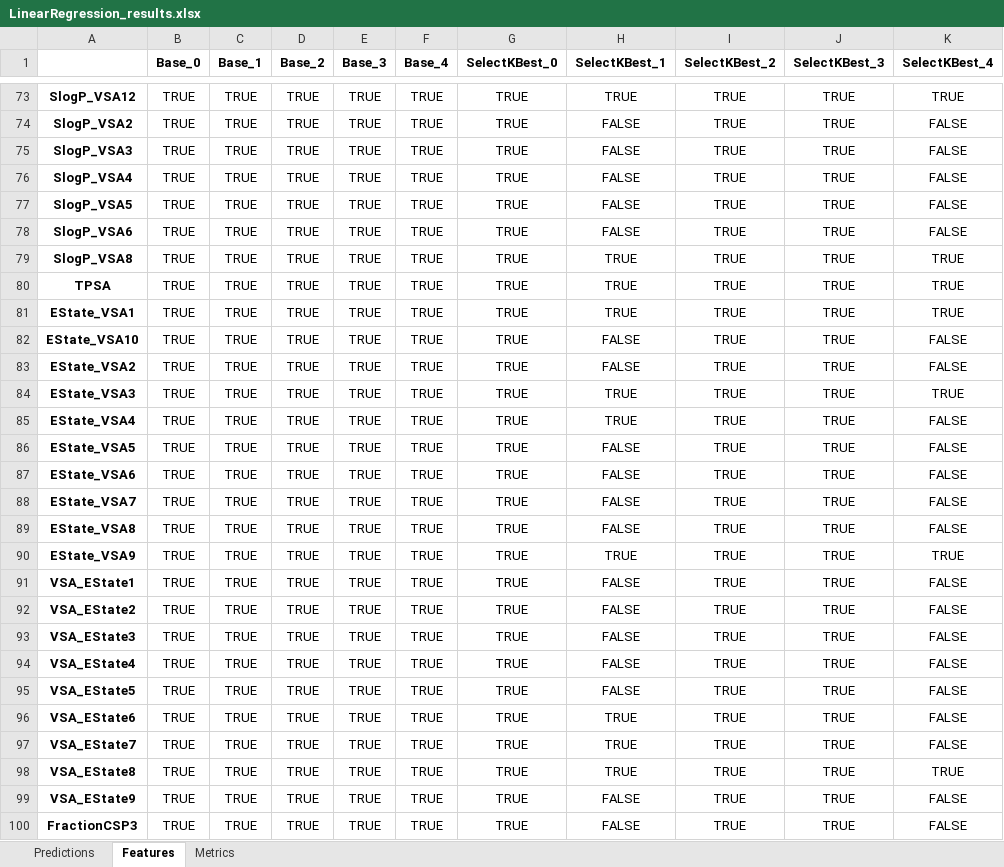
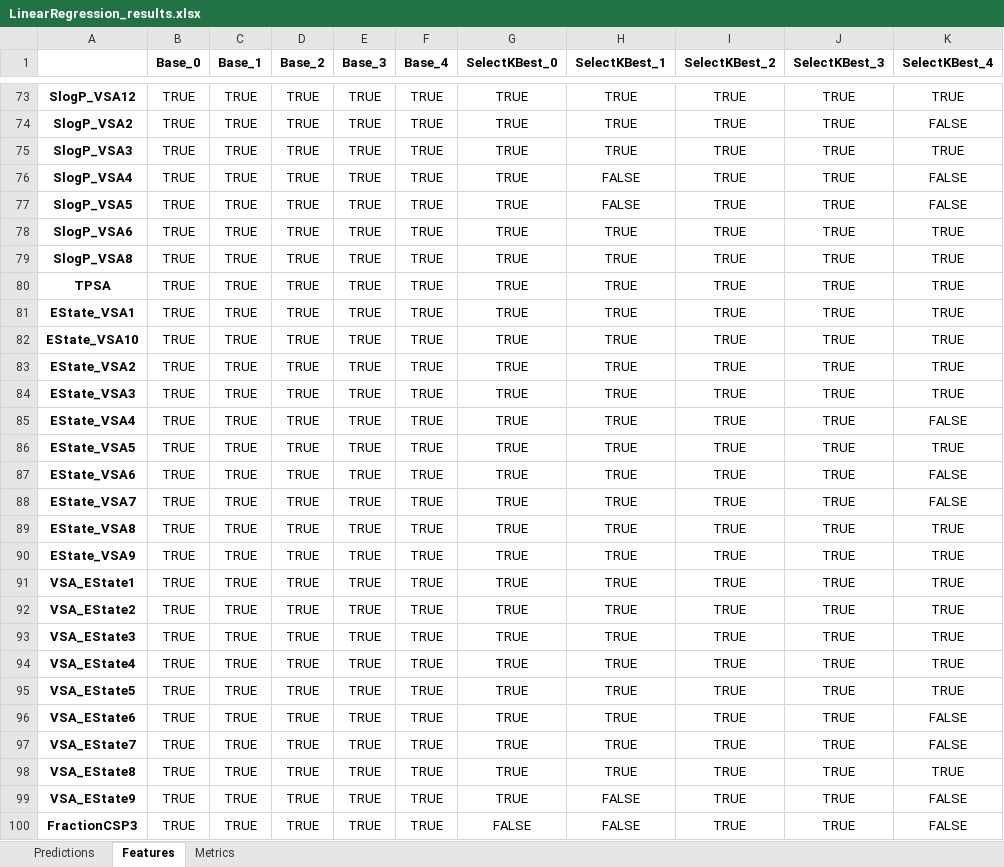
Before and after one commit to JGoodin-01/IonicBayesFS, an Excel workbook: LinearRegression_results.xlsx, sheet Features, drawn as a sheet; only a part is shown, gaps mark what is left out; values as stored, in another font and other column widths than the file's, no borders; the diff covers the shown part only; the diff names each change by its address in the sheet, - before the commit and + after, or states it on an @@ line.

```diff
--- a/LinearRegression_results.xlsx (sheet Features)
+++ b/LinearRegression_results.xlsx (sheet Features)
-H74:H75 (SelectKBest_1): FALSE
+H74:H75 (SelectKBest_1): TRUE
-K75 (SelectKBest_4): FALSE
+K75 (SelectKBest_4): TRUE
-H78 (SelectKBest_1): FALSE
+H78 (SelectKBest_1): TRUE
-K78 (SelectKBest_4): FALSE
+K78 (SelectKBest_4): TRUE
-H82:H83 (SelectKBest_1): FALSE
+H82:H83 (SelectKBest_1): TRUE
-K82:K83 (SelectKBest_4): FALSE
+K82:K83 (SelectKBest_4): TRUE
-H86:H89 (SelectKBest_1): FALSE
+H86:H89 (SelectKBest_1): TRUE
-K86 (SelectKBest_4): FALSE
+K86 (SelectKBest_4): TRUE
-K89 (SelectKBest_4): FALSE
+K89 (SelectKBest_4): TRUE
-H91:H95 (SelectKBest_1): FALSE
+H91:H95 (SelectKBest_1): TRUE
-K91:K95 (SelectKBest_4): FALSE
+K91:K95 (SelectKBest_4): TRUE
-G100 (SelectKBest_0): TRUE
+G100 (SelectKBest_0): FALSE
```
Also changed, not shown: 78 edited cells elsewhere in this sheet, sheet Predictions, sheet Metrics, Ridge_results.xlsx, 28 other files.
